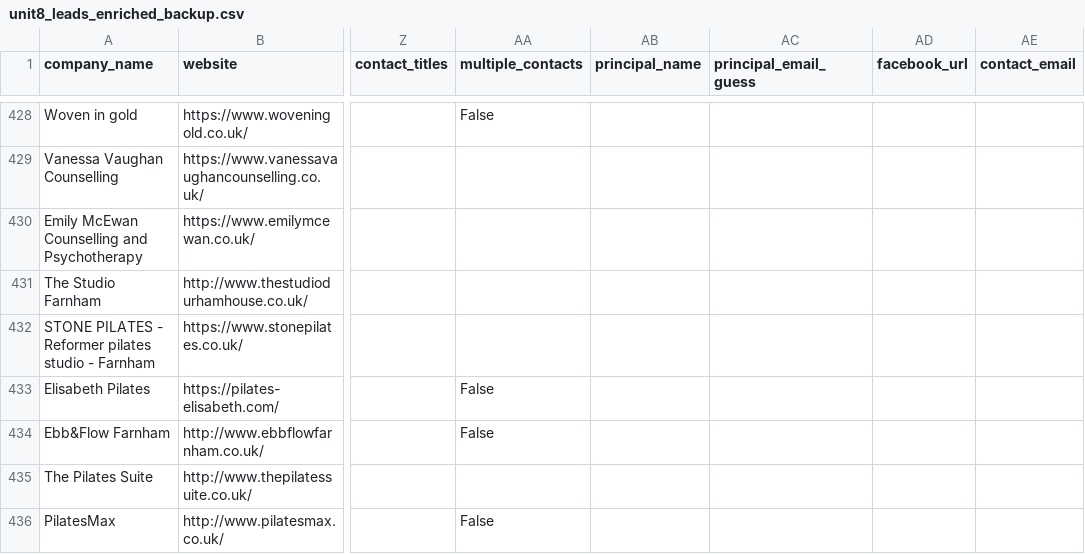
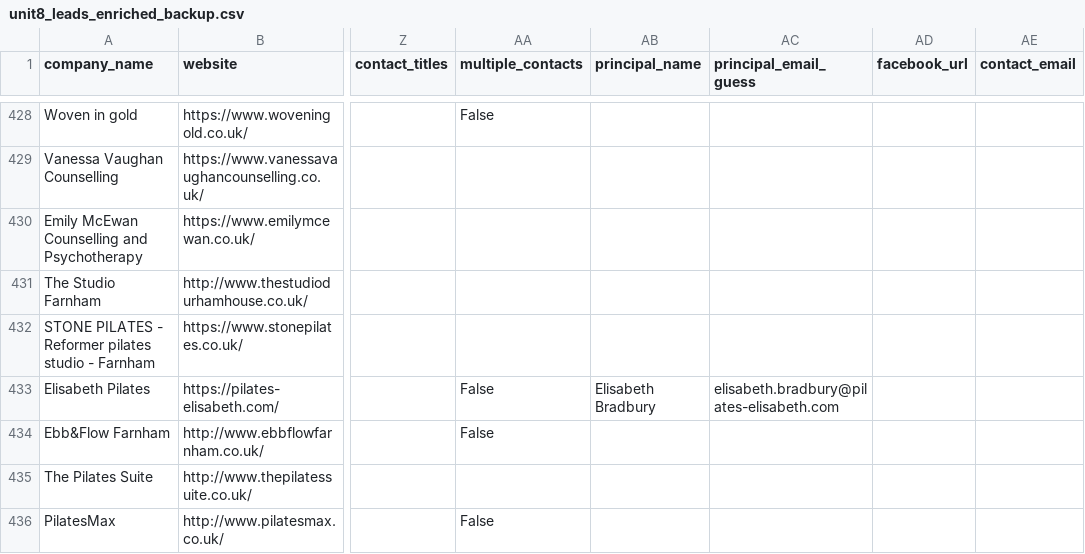
Before and after one commit to propertyfunder/Office-Lead-Scraper, a CSV file: unit8_leads_enriched_backup.csv, drawn as a sheet; only a part is shown, gaps mark what is left out; the diff names each change by its address in the sheet, - before the commit and + after, or states it on an @@ line.

```diff
--- a/unit8_leads_enriched_backup.csv
+++ b/unit8_leads_enriched_backup.csv
-AB433 (principal_name): (empty)
+AB433 (principal_name): Elisabeth Bradbury
-AC433 (principal_email_guess): (empty)
+AC433 (principal_email_guess): elisabeth.bradbury@pilates-elisabeth.com
```
Also changed, not shown: unit8_leads_enriched.csv, 8 other files.
